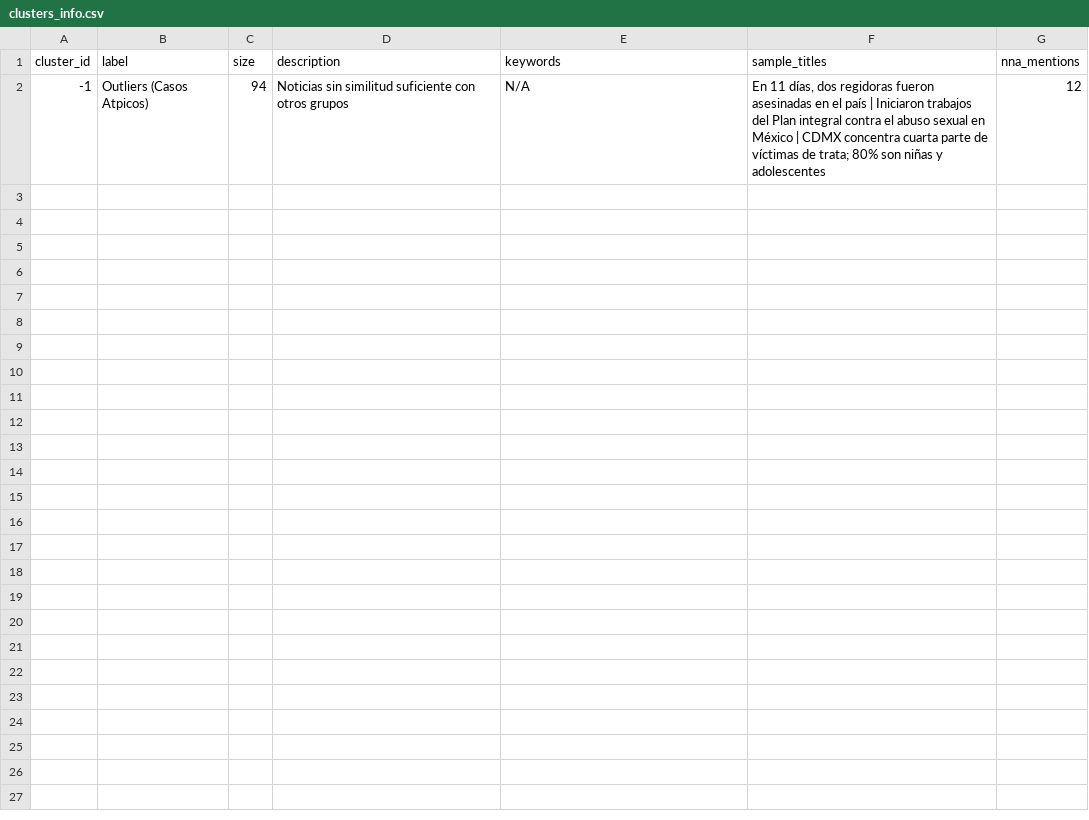
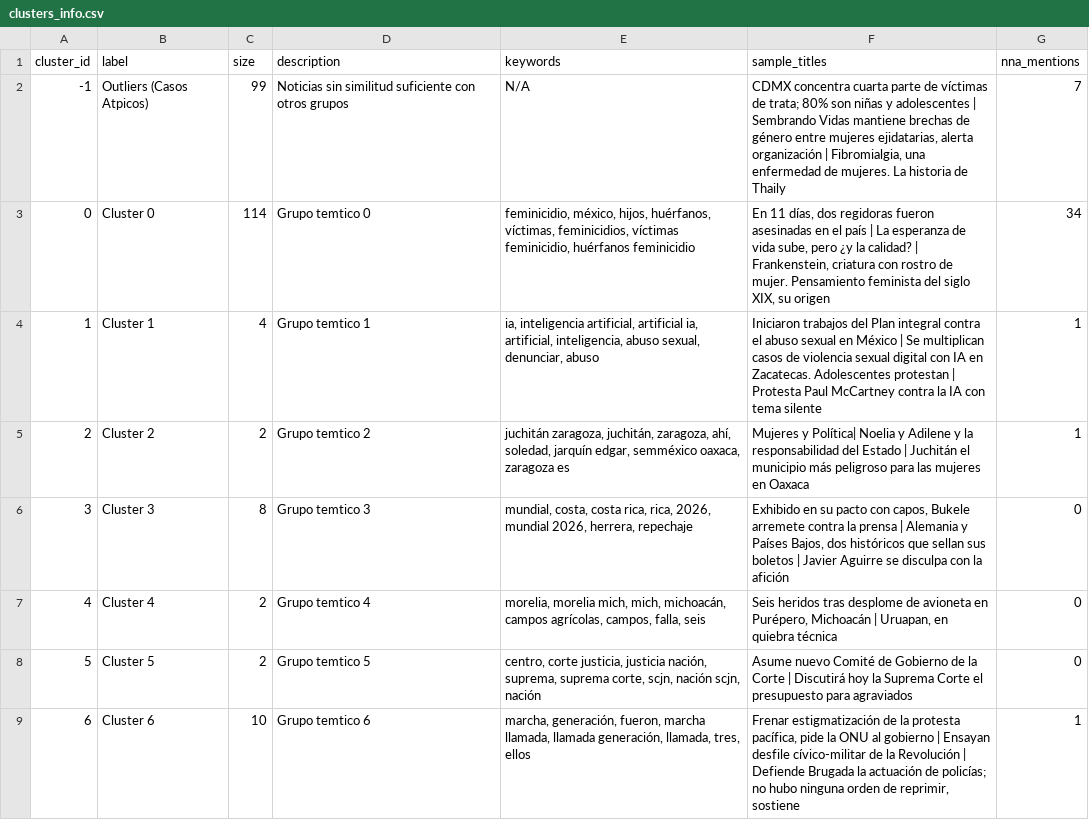
Before and after one commit to hectormrales/TT-Sistema-Inteligente-para-la-Identificaci-n-y-Seguimiento-de-NNA-s, a CSV file: data/clusters_info.csv, drawn as a sheet; only a part is shown; the diff covers the shown part only.

```diff
--- a/data/clusters_info.csv
+++ b/data/clusters_info.csv
@@ -1,2 +1,9 @@
 cluster_id,label,size,description,keywords,sample_titles,nna_mentions
--1,Outliers (Casos Atpicos),94,Noticias sin similitud suficiente con otros grupos,N/A,"En 11 días, dos regidoras fueron asesinadas en el país | Iniciaron trabajos del Plan integral contra el abuso sexual en México | CDMX concentra cuarta parte de víctimas de trata; 80% son niñas y adolescentes",12
+-1,Outliers (Casos Atpicos),99,Noticias sin similitud suficiente con otros grupos,N/A,"CDMX concentra cuarta parte de víctimas de trata; 80% son niñas y adolescentes | Sembrando Vidas mantiene brechas de género entre mujeres ejidatarias, alerta organización | Fibromialgia, una enfermedad de mujeres. La historia de Thaily",7
+0,Cluster 0,114,Grupo temtico 0,"feminicidio, méxico, hijos, huérfanos, víctimas, feminicidios, víctimas feminicidio, huérfanos feminicidio","En 11 días, dos regidoras fueron asesinadas en el país | La esperanza de vida sube, pero ¿y la calidad? | Frankenstein, criatura con rostro de mujer. Pensamiento feminista del siglo XIX, su origen",34
+1,Cluster 1,4,Grupo temtico 1,"ia, inteligencia artificial, artificial ia, artificial, inteligencia, abuso sexual, denunciar, abuso",Iniciaron trabajos del Plan integral contra el abuso sexual en México | Se multiplican casos de violencia sexual digital con IA en Zacatecas. Adolescentes protestan | Protesta Paul McCartney contra la IA con tema silente,1
+2,Cluster 2,2,Grupo temtico 2,"juchitán zaragoza, juchitán, zaragoza, ahí, soledad, jarquín edgar, semméxico oaxaca, zaragoza es",Mujeres y Política| Noelia y Adilene y la responsabilidad del Estado | Juchitán el municipio más peligroso para las mujeres en Oaxaca,1
+3,Cluster 3,8,Grupo temtico 3,"mundial, costa, costa rica, rica, 2026, mundial 2026, herrera, repechaje","Exhibido en su pacto con capos, Bukele arremete contra la prensa | Alemania y Países Bajos, dos históricos que sellan sus boletos | Javier Aguirre se disculpa con la afición",0
+4,Cluster 4,2,Grupo temtico 4,"morelia, morelia mich, mich, michoacán, campos agrícolas, campos, falla, seis","Seis heridos tras desplome de avioneta en Purépero, Michoacán | Uruapan, en quiebra técnica",0
+5,Cluster 5,2,Grupo temtico 5,"centro, corte justicia, justicia nación, suprema, suprema corte, scjn, nación scjn, nación",Asume nuevo Comité de Gobierno de la Corte | Discutirá hoy la Suprema Corte el presupuesto para agraviados,0
+6,Cluster 6,10,Grupo temtico 6,"marcha, generación, fueron, marcha llamada, llamada generación, llamada, tres, ellos","Frenar estigmatización de la protesta pacífica, pide la ONU al gobierno | Ensayan desfile cívico-militar de la Revolución | Defiende Brugada la actuación de policías; no hubo ninguna orden de reprimir, sostiene",1
```
Also changed, not shown: 7 added rows elsewhere in this file, 32 other files.
